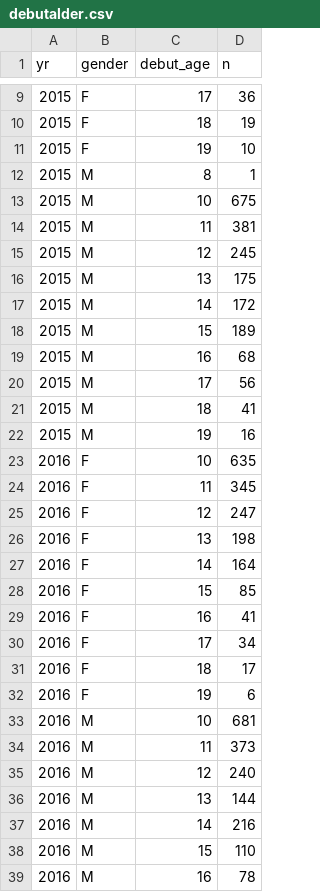
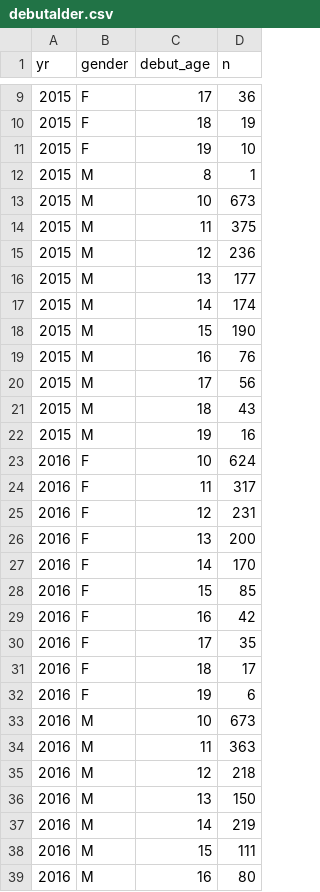
Before and after one commit to atlegu/friidrettsstatistikk, a CSV file: analyse/trenerartikkel/output/debutalder.csv, drawn as a sheet; only a part is shown, gaps mark what is left out; the diff covers the shown part only.

```diff
--- a/analyse/trenerartikkel/output/debutalder.csv
+++ b/analyse/trenerartikkel/output/debutalder.csv
@@ -12,28 +12,28 @@ yr,gender,debut_age,n
 2015,M,8,1
-2015,M,10,675
-2015,M,11,381
-2015,M,12,245
-2015,M,13,175
-2015,M,14,172
-2015,M,15,189
-2015,M,16,68
+2015,M,10,673
+2015,M,11,375
+2015,M,12,236
+2015,M,13,177
+2015,M,14,174
+2015,M,15,190
+2015,M,16,76
 2015,M,17,56
-2015,M,18,41
+2015,M,18,43
 2015,M,19,16
-2016,F,10,635
-2016,F,11,345
-2016,F,12,247
-2016,F,13,198
-2016,F,14,164
+2016,F,10,624
+2016,F,11,317
+2016,F,12,231
+2016,F,13,200
+2016,F,14,170
 2016,F,15,85
-2016,F,16,41
-2016,F,17,34
+2016,F,16,42
+2016,F,17,35
 2016,F,18,17
 2016,F,19,6
-2016,M,10,681
-2016,M,11,373
-2016,M,12,240
-2016,M,13,144
-2016,M,14,216
-2016,M,15,110
-2016,M,16,78
+2016,M,10,673
+2016,M,11,363
+2016,M,12,218
+2016,M,13,150
+2016,M,14,219
+2016,M,15,111
+2016,M,16,80
```
Also changed, not shown: 111 edited cells elsewhere in this file, analyse/trenerartikkel/output/bredde_aktive.csv, analyse/trenerartikkel/output/frafall_barnekohorter.csv, 25 other files.
